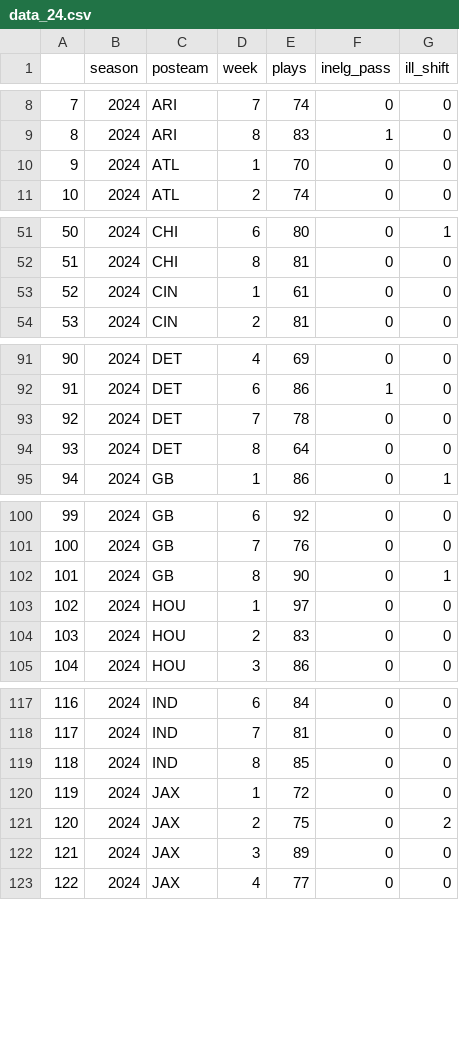
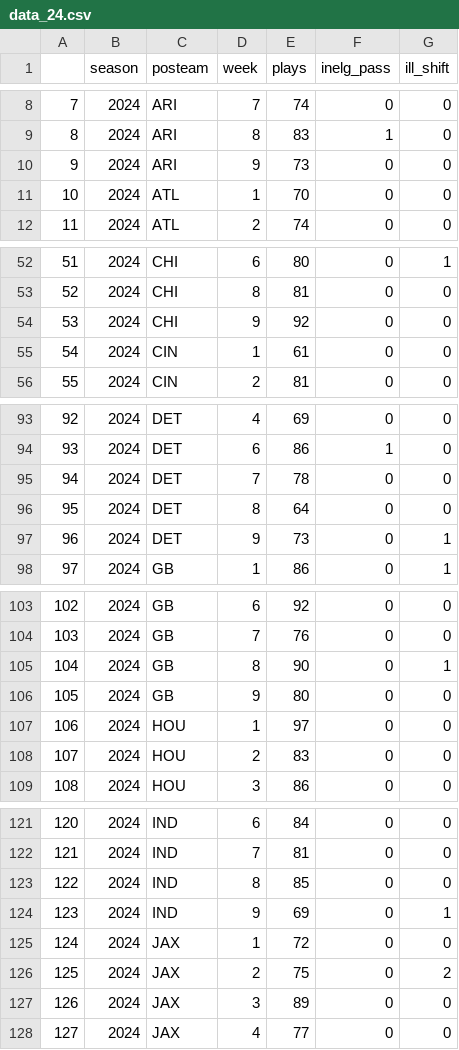
Before and after one commit to Doug-Analytics/Weekly-Shiny-App, a CSV file: data_24.csv, drawn as a sheet; only a part is shown, gaps mark what is left out; addresses are those after the commit; the diff covers the shown part only; the diff names each change by its address in the sheet, - before the commit and + after, or states it on an @@ line.

```diff
--- a/data_24.csv
+++ b/data_24.csv
+row 10: 9 | 2024 | ARI | 9 | 73 | 0 | 0
@@ column A renumbered from row 11 down @@
+row 54: 53 | 2024 | CHI | 9 | 92 | 0 | 0
+row 97: 96 | 2024 | DET | 9 | 73 | 0 | 1
+row 106: 105 | 2024 | GB | 9 | 80 | 0 | 0
+row 124: 123 | 2024 | IND | 9 | 69 | 0 | 1
```
Also changed, not shown: 5 added rows and 1 edited cell elsewhere in this file, 6 other files.
